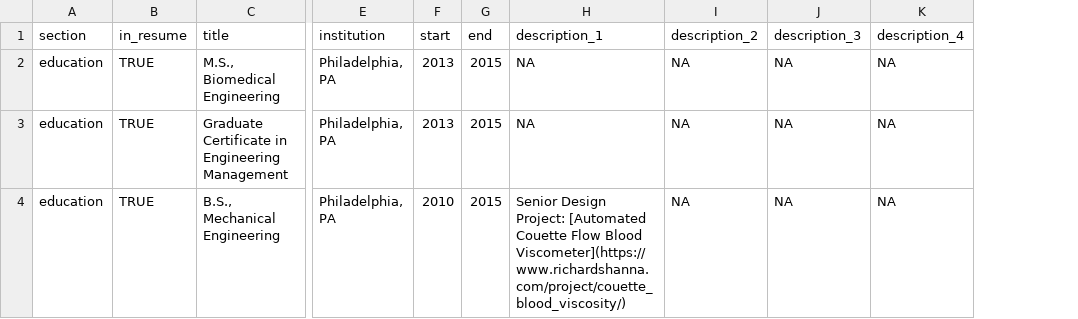
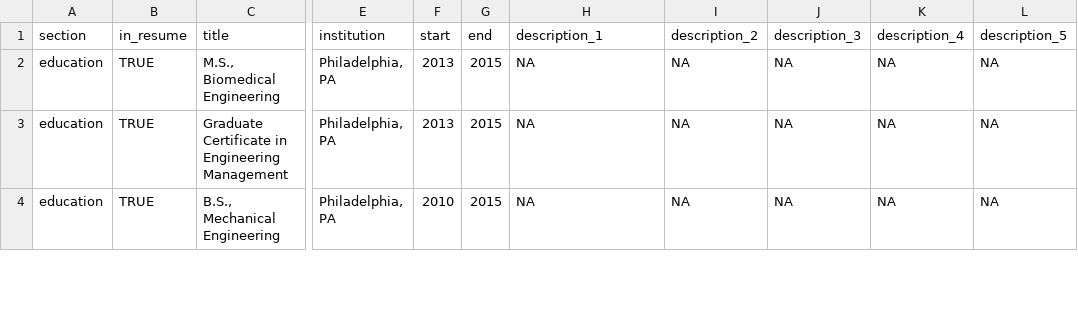
Before and after one commit to rsh52/RHanna-Resume, a CSV file: positions - rhanna.csv, drawn as a sheet; only a part is shown, gaps mark what is left out; the diff covers the shown part only; the diff names each change by its address in the sheet, - before the commit and + after, or states it on an @@ line.

Commit message:
Update Resume

```diff
--- a/positions - rhanna.csv
+++ b/positions - rhanna.csv
+column L (description_5), rows 2-4: all NA
-H4 (description_1): Senior Design Project: [Automated Couette Flow Blood Viscometer](https://www.richardshanna.com/project/couette_blood_viscosity/)
+H4 (description_1): NA
```
Also changed, not shown: 1 removed row and 9 edited cells elsewhere in this file, 3 other files.
